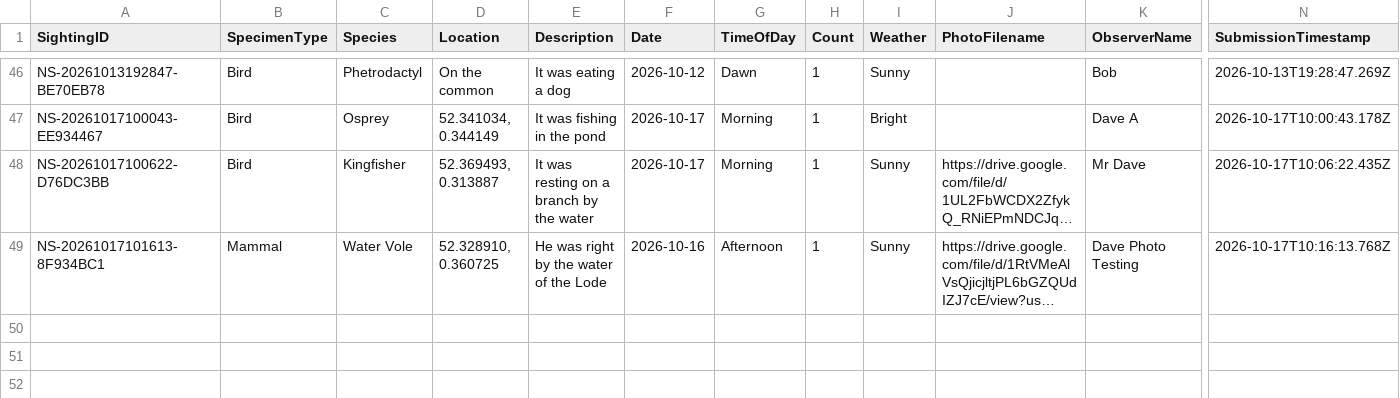
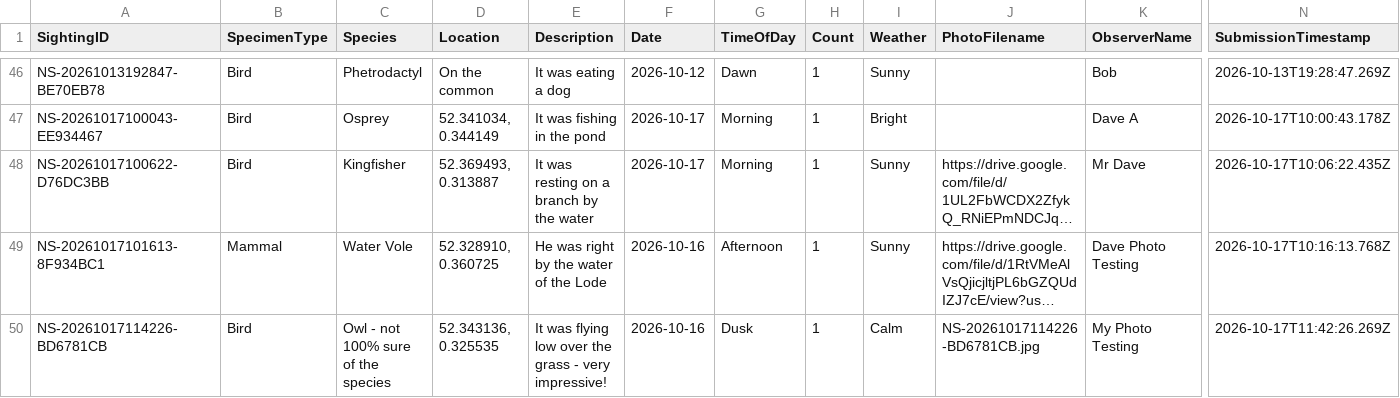
Before and after one commit to davidaitchison13/Nature-Soham, a CSV file: Database.csv, drawn as a sheet; only a part is shown, gaps mark what is left out; long unchanged cells end in …; rows hold the shown columns only; the diff names each change by its address in the sheet, - before the commit and + after, or states it on an @@ line.

```diff
--- a/Database.csv
+++ b/Database.csv
+row 50: NS-20261017114226-BD6781CB | Bird | Owl - not 100% sure of the species | 52.343136, 0.325535 | It was flying low over the grass - very impressive! | 2026-10-16 | Dusk | 1 | Calm | NS-20261017114226-BD6781CB.jpg | My Photo Testing | 2026-10-17T11:42:26.269Z
```
